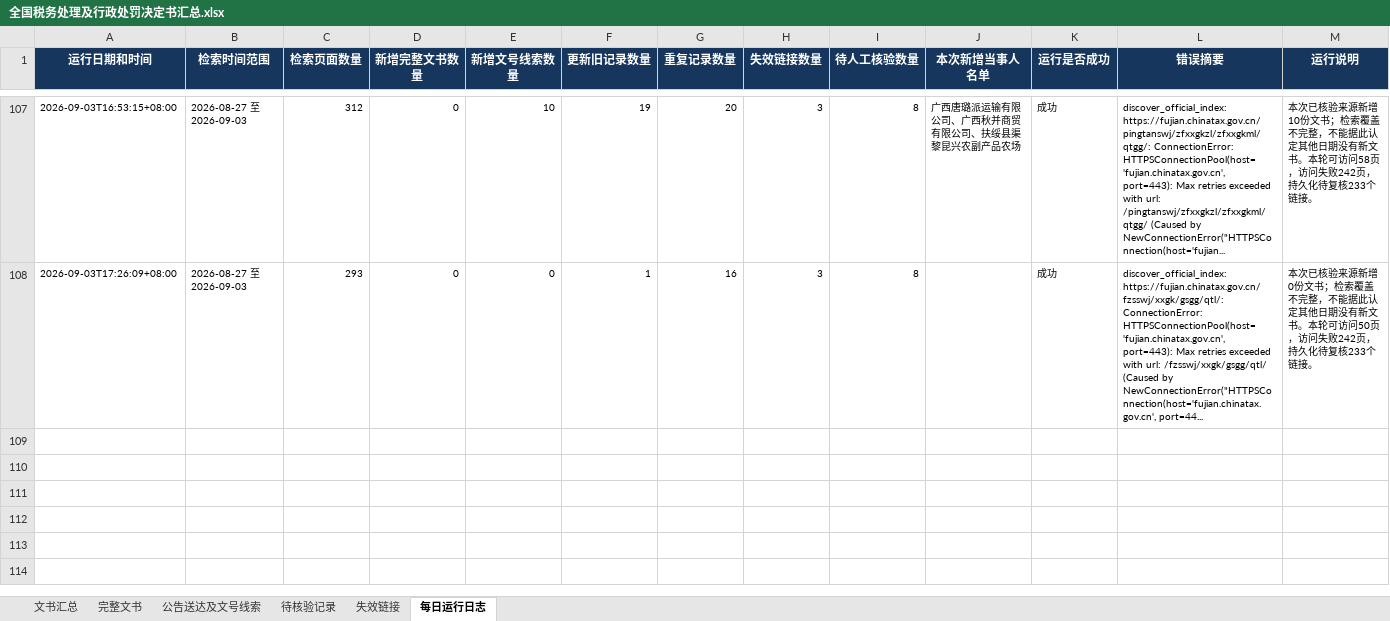
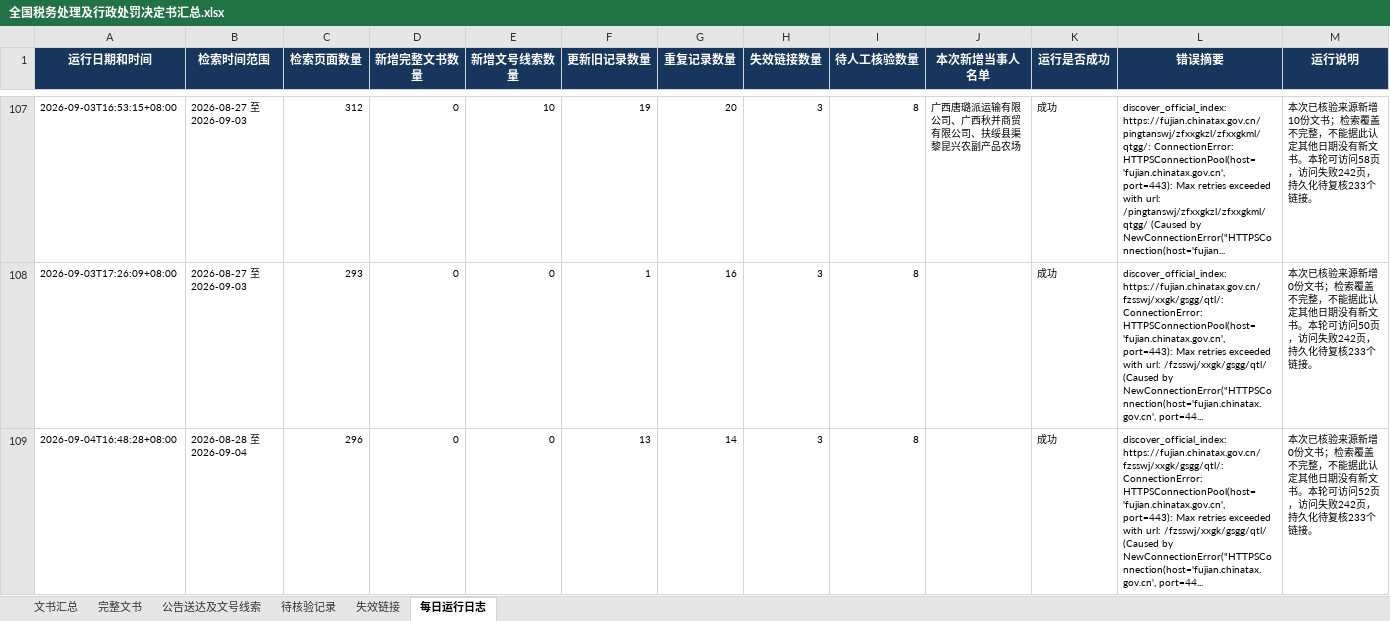
Before and after one commit to SakuraWu21/national-tax-decisions, an Excel workbook: data/全国税务处理及行政处罚决定书汇总.xlsx, sheet 每日运行日志, drawn as a sheet; only a part is shown, gaps mark what is left out; values as stored, in another font and other column widths than the file's, no borders; the diff names each change by its address in the sheet, - before the commit and + after, or states it on an @@ line.

```diff
--- a/data/全国税务处理及行政处罚决定书汇总.xlsx (sheet 每日运行日志)
+++ b/data/全国税务处理及行政处罚决定书汇总.xlsx (sheet 每日运行日志)
+row 109: 2026-09-04T16:48:28+08:00 | 2026-08-28 至 2026-09-04 | 296 | 0 | 0 | 13 | 14 | 3 | 8 |  | 成功 | discover_official_index: https://fujian.chinatax.gov.cn/fzsswj/xxgk/gsgg/qtl/: ConnectionError: HTTPSConnectionPool(host='fujian.chinatax.gov.cn', port=443): Max retries exceeded with url: /fzsswj/xxgk/gsgg/qtl/ (Caused by NewConnectionError("HTTPSConnection(host='fujian.chinatax.gov.cn', port=44... | 本次已核验来源新增0份文书；检索覆盖不完整，不能据此认定其他日期没有新文书。本轮可访问52页，访问失败242页，持久化待复核233个链接。
```
Also changed, not shown: sheet 文书汇总, sheet 公告送达及文号线索, sheet 失效链接, sheet 待核验记录, sheet 完整文书, public/downloads/全国税务处理及行政处罚决定书汇总.xlsx, 8 other files.
